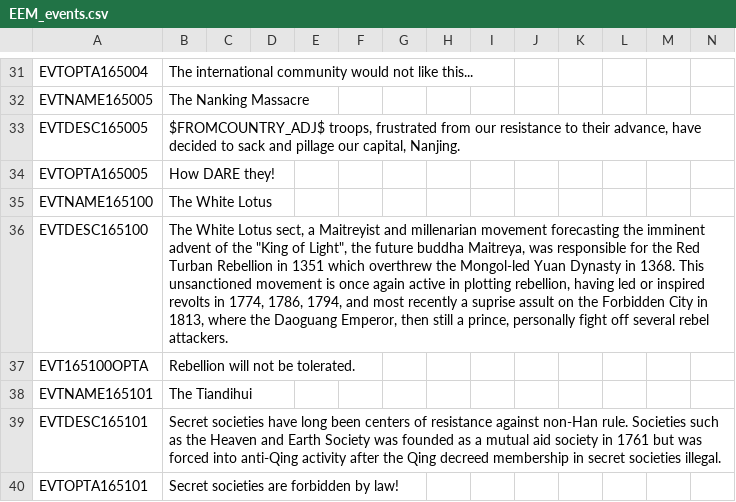
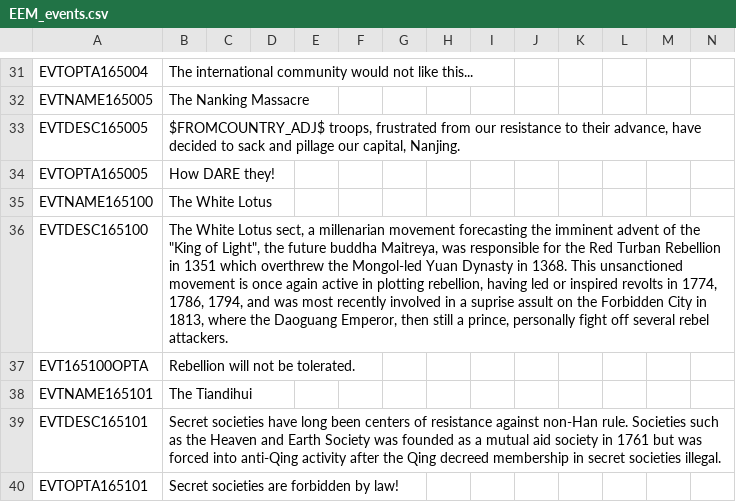
Before and after one commit to ujtcelvn/Ending_Extension_Mod, a CSV file: EEM/localisation/EEM_events.csv, drawn as a sheet; only a part is shown, gaps mark what is left out.

```diff
--- a/EEM/localisation/EEM_events.csv
+++ b/EEM/localisation/EEM_events.csv
@@ -35,3 +35,3 @@ EVTOPTA165005;How DARE they!;;;;;;;;;;;;;
 EVTNAME165100;The White Lotus;;;;;;;;;;;;;
-EVTDESC165100; The White Lotus sect, a Maitreyist and millenarian movement forecasting the imminent advent of the "King of Light", the future buddha Maitreya, was responsible for the Red Turban Rebellion in 1351 which overthrew the Mongol-led Yuan Dynasty in 1368. This unsanctioned movement is once again active in plotting rebellion, having led or inspired revolts in 1774, 1786, 1794, and most recently a suprise assult on the Forbidden City in 1813, where the Daoguang Emperor, then still a prince, personally fight off several rebel attackers.;;;;;;;;;;;;;
+EVTDESC165100; The White Lotus sect, a millenarian movement forecasting the imminent advent of the "King of Light", the future buddha Maitreya, was responsible for the Red Turban Rebellion in 1351 which overthrew the Mongol-led Yuan Dynasty in 1368. This unsanctioned movement is once again active in plotting rebellion, having led or inspired revolts in 1774, 1786, 1794, and was most recently involved in a suprise assult on the Forbidden City in 1813, where the Daoguang Emperor, then still a prince, personally fight off several rebel attackers.;;;;;;;;;;;;;
 EVT165100OPTA;Rebellion will not be tolerated.;;;;;;;;;;;;;
```
Also changed, not shown: 1 other file.
